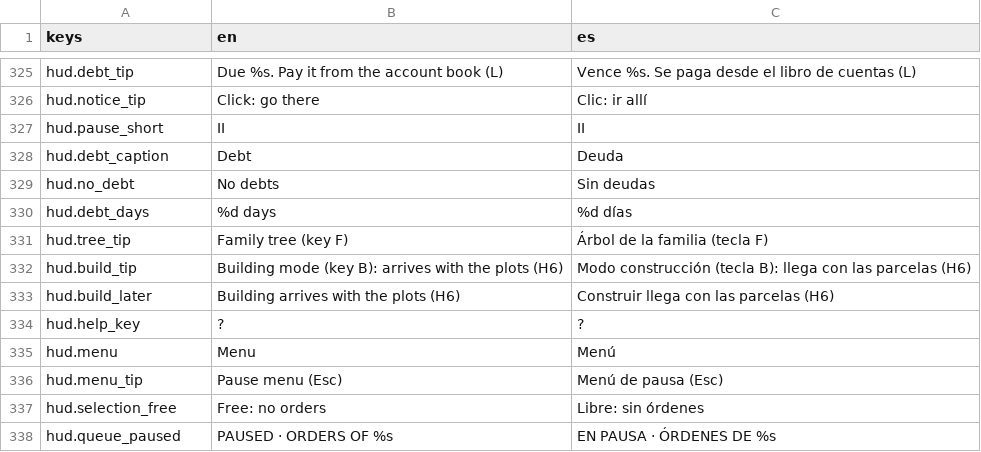
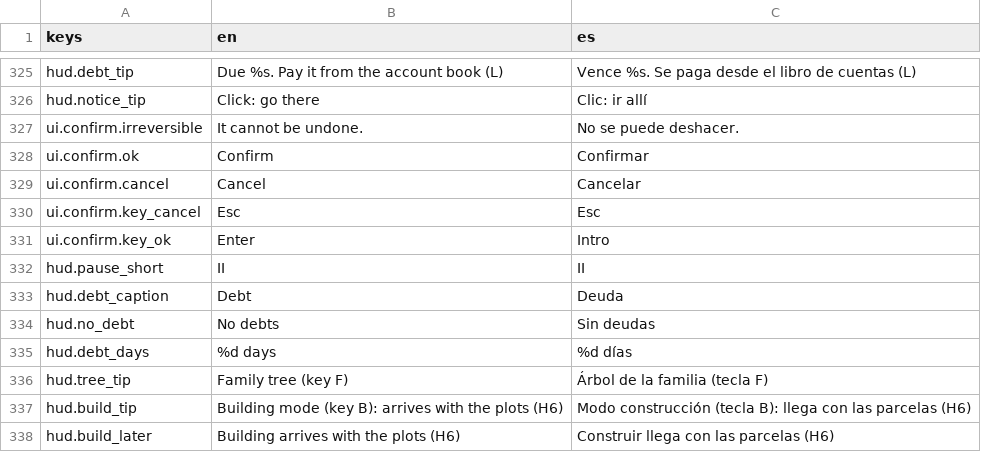
Before and after one commit to MiguelMolledo/GuildMaster, a CSV file: i18n/strings.csv, drawn as a sheet; only a part is shown, gaps mark what is left out; the shorter side is filled out with more unchanged rows; the diff names each change by its address in the sheet, - before the commit and + after, or states it on an @@ line.

```diff
--- a/i18n/strings.csv
+++ b/i18n/strings.csv
+row 327: ui.confirm.irreversible | It cannot be undone. | No se puede deshacer.
+row 328: ui.confirm.ok | Confirm | Confirmar
+row 329: ui.confirm.cancel | Cancel | Cancelar
+row 330: ui.confirm.key_cancel | Esc | Esc
+row 331: ui.confirm.key_ok | Enter | Intro
```
Also changed, not shown: 25 other files.
